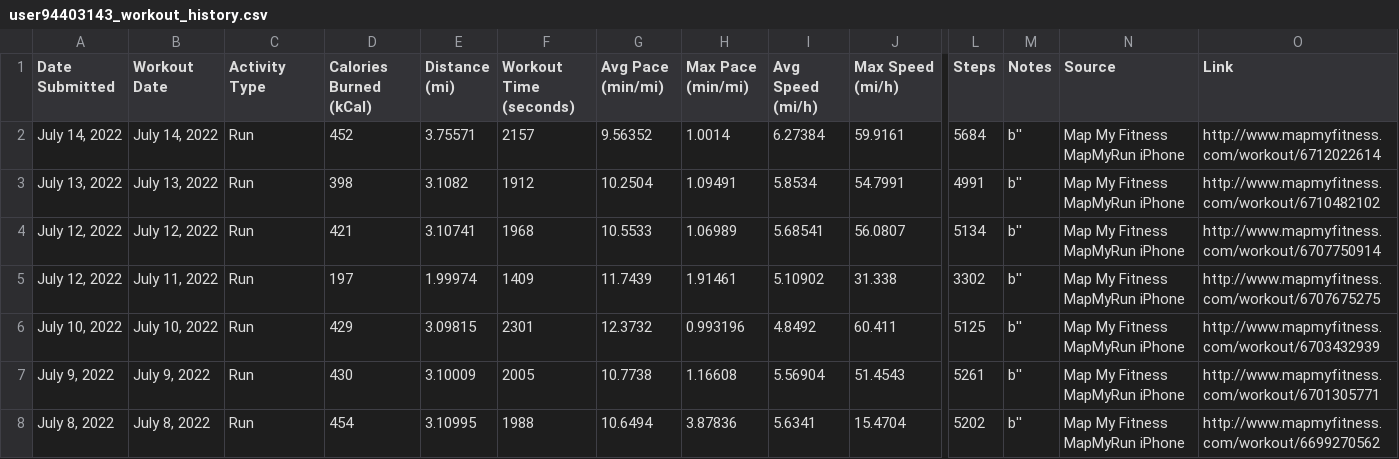
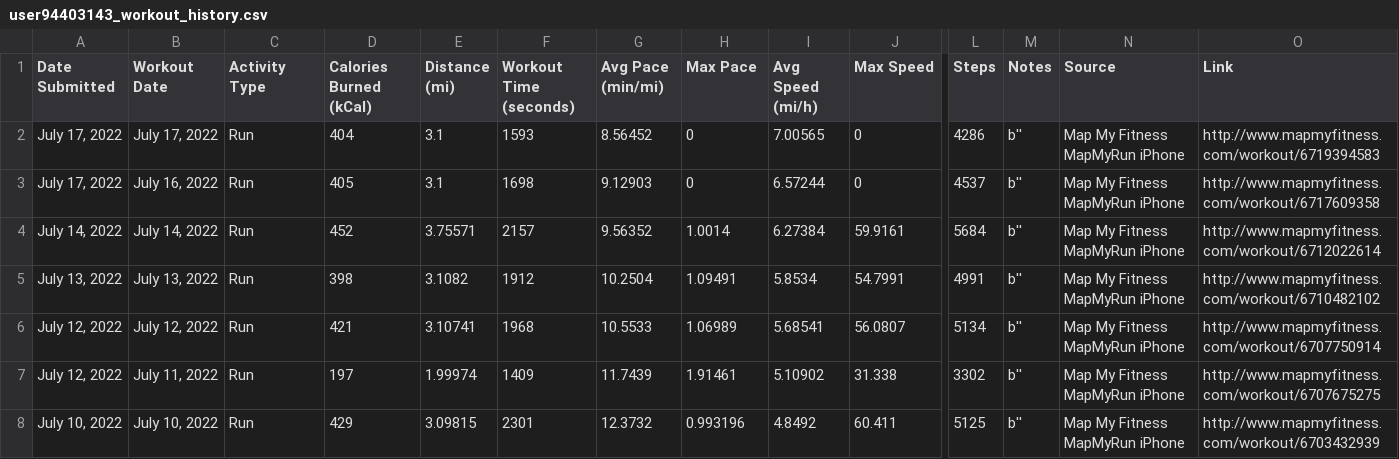
Before and after one commit to Cbhami/Coraline, a CSV file: Resources/csv data/user94403143_workout_history.csv, drawn as a sheet; only a part is shown, gaps mark what is left out; the shorter side is filled out with more unchanged rows; rows hold the shown columns only; the diff names each change by its address in the sheet, - before the commit and + after, or states it on an @@ line.

```diff
--- a/Resources/csv data/user94403143_workout_history.csv
+++ b/Resources/csv data/user94403143_workout_history.csv
-H1: Max Pace (min/mi)
+H1: Max Pace
-J1: Max Speed (mi/h)
+J1: Max Speed
+row 2: July 17, 2022 | July 17, 2022 | Run | 404 | 3.1 | 1593 | 8.56452 | 0 | 7.00565 | 0 | 4286 | b'' | Map My Fitness MapMyRun iPhone | http://www.mapmyfitness.com/workout/6719394583
+row 3: July 17, 2022 | July 16, 2022 | Run | 405 | 3.1 | 1698 | 9.12903 | 0 | 6.57244 | 0 | 4537 | b'' | Map My Fitness MapMyRun iPhone | http://www.mapmyfitness.com/workout/6717609358
```
Also changed, not shown: 13 other files.
